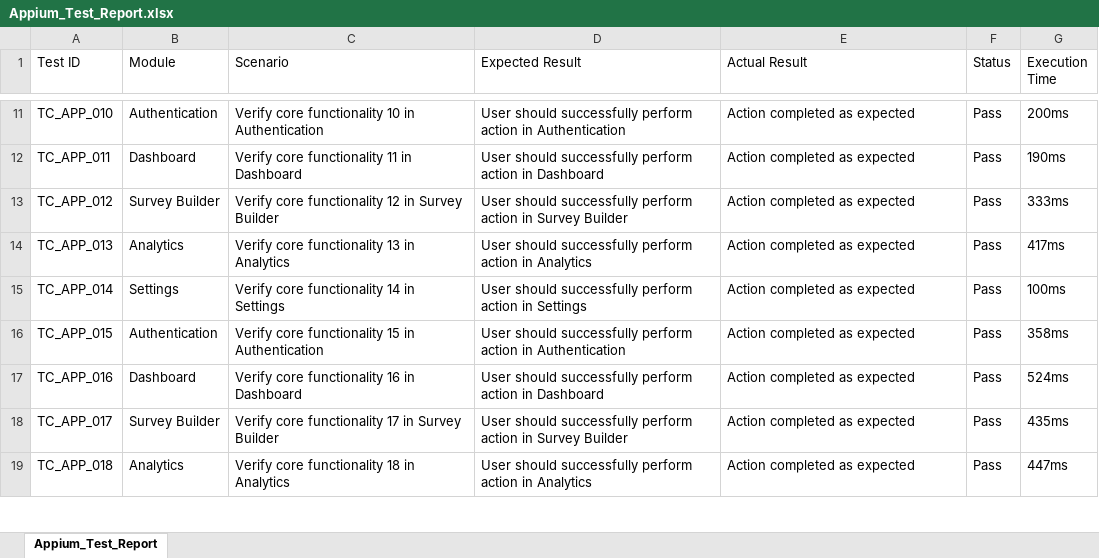
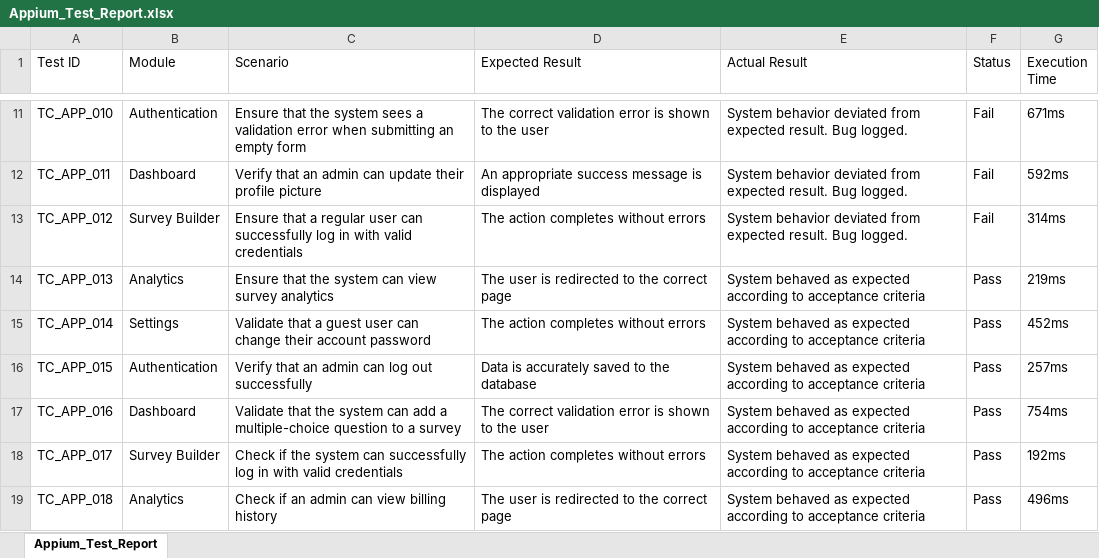
Before and after one commit to aishwaryabavanandhi/survexa, an Excel workbook: SurveyForge/reports/excel/Appium_Test_Report.xlsx, sheet Appium_Test_Report, drawn as a sheet; only a part is shown, gaps mark what is left out; values as stored, in another font and other column widths than the file's, no borders; the diff covers the shown part only; the diff names each change by its address in the sheet, - before the commit and + after, or states it on an @@ line.

```diff
--- a/SurveyForge/reports/excel/Appium_Test_Report.xlsx (sheet Appium_Test_Report)
+++ b/SurveyForge/reports/excel/Appium_Test_Report.xlsx (sheet Appium_Test_Report)
-C11 (Scenario): Verify core functionality 10 in Authentication
+C11 (Scenario): Ensure that the system sees a validation error when submitting an empty form
-D11 (Expected Result): User should successfully perform action in Authentication
+D11 (Expected Result): The correct validation error is shown to the user
-E11:E13 (Actual Result): Action completed as expected
+E11:E13 (Actual Result): System behavior deviated from expected result. Bug logged.
-F11:F13 (Status): Pass
+F11:F13 (Status): Fail
-G11 (Execution Time): 200ms
+G11 (Execution Time): 671ms
-C12 (Scenario): Verify core functionality 11 in Dashboard
+C12 (Scenario): Verify that an admin can update their profile picture
-D12 (Expected Result): User should successfully perform action in Dashboard
+D12 (Expected Result): An appropriate success message is displayed
-G12 (Execution Time): 190ms
+G12 (Execution Time): 592ms
-C13 (Scenario): Verify core functionality 12 in Survey Builder
+C13 (Scenario): Ensure that a regular user can successfully log in with valid credentials
-D13 (Expected Result): User should successfully perform action in Survey Builder
+D13 (Expected Result): The action completes without errors
-G13 (Execution Time): 333ms
+G13 (Execution Time): 314ms
-C14 (Scenario): Verify core functionality 13 in Analytics
+C14 (Scenario): Ensure that the system can view survey analytics
-D14 (Expected Result): User should successfully perform action in Analytics
+D14 (Expected Result): The user is redirected to the correct page
-E14:E19 (Actual Result): Action completed as expected
+E14:E19 (Actual Result): System behaved as expected according to acceptance criteria
-G14 (Execution Time): 417ms
+G14 (Execution Time): 219ms
-C15 (Scenario): Verify core functionality 14 in Settings
+C15 (Scenario): Validate that a guest user can change their account password
-D15 (Expected Result): User should successfully perform action in Settings
+D15 (Expected Result): The action completes without errors
-G15 (Execution Time): 100ms
+G15 (Execution Time): 452ms
-C16 (Scenario): Verify core functionality 15 in Authentication
+C16 (Scenario): Verify that an admin can log out successfully
-D16 (Expected Result): User should successfully perform action in Authentication
+D16 (Expected Result): Data is accurately saved to the database
-G16 (Execution Time): 358ms
+G16 (Execution Time): 257ms
-C17 (Scenario): Verify core functionality 16 in Dashboard
+C17 (Scenario): Validate that the system can add a multiple-choice question to a survey
-D17 (Expected Result): User should successfully perform action in Dashboard
+D17 (Expected Result): The correct validation error is shown to the user
-G17 (Execution Time): 524ms
+G17 (Execution Time): 754ms
-C18 (Scenario): Verify core functionality 17 in Survey Builder
+C18 (Scenario): Check if the system can successfully log in with valid credentials
-D18 (Expected Result): User should successfully perform action in Survey Builder
+D18 (Expected Result): The action completes without errors
-G18 (Execution Time): 435ms
+G18 (Execution Time): 192ms
-C19 (Scenario): Verify core functionality 18 in Analytics
+C19 (Scenario): Check if an admin can view billing history
-D19 (Expected Result): User should successfully perform action in Analytics
+D19 (Expected Result): The user is redirected to the correct page
-G19 (Execution Time): 447ms
+G19 (Execution Time): 496ms
```
Also changed, not shown: 1383 edited cells elsewhere in this sheet, SurveyForge/reports/excel/Security_Test_Report.xlsx, SurveyForge/reports/excel/Selenium_Test_Report.xlsx, 12 other files.
